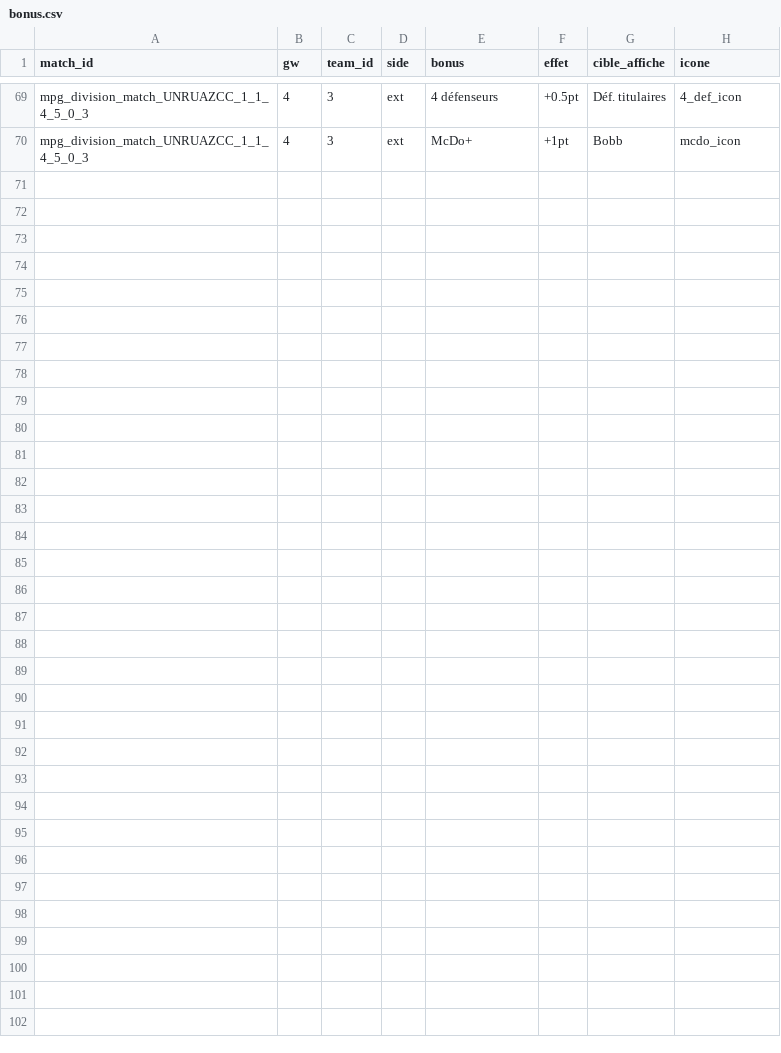
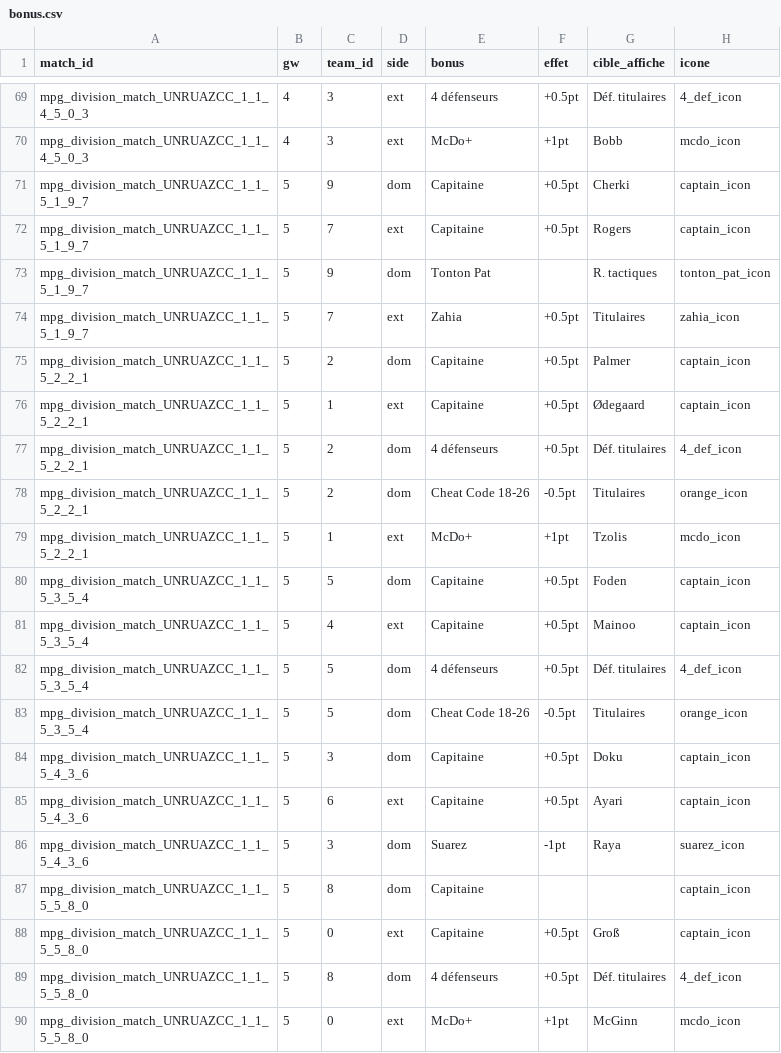
Before and after one commit to quentin-trlt/mpg_napoly_game_analyzer, a CSV file: data/bonus.csv, drawn as a sheet; only a part is shown, gaps mark what is left out; the diff names each change by its address in the sheet, - before the commit and + after, or states it on an @@ line.

```diff
--- a/data/bonus.csv
+++ b/data/bonus.csv
+row 71: mpg_division_match_UNRUAZCC_1_1_5_1_9_7 | 5 | 9 | dom | Capitaine | +0.5pt | Cherki | captain_icon
+row 72: mpg_division_match_UNRUAZCC_1_1_5_1_9_7 | 5 | 7 | ext | Capitaine | +0.5pt | Rogers | captain_icon
+row 73: mpg_division_match_UNRUAZCC_1_1_5_1_9_7 | 5 | 9 | dom | Tonton Pat |  | R. tactiques | tonton_pat_icon
+row 74: mpg_division_match_UNRUAZCC_1_1_5_1_9_7 | 5 | 7 | ext | Zahia | +0.5pt | Titulaires | zahia_icon
+row 75: mpg_division_match_UNRUAZCC_1_1_5_2_2_1 | 5 | 2 | dom | Capitaine | +0.5pt | Palmer | captain_icon
+row 76: mpg_division_match_UNRUAZCC_1_1_5_2_2_1 | 5 | 1 | ext | Capitaine | +0.5pt | Ødegaard | captain_icon
+row 77: mpg_division_match_UNRUAZCC_1_1_5_2_2_1 | 5 | 2 | dom | 4 défenseurs | +0.5pt | Déf. titulaires | 4_def_icon
+row 78: mpg_division_match_UNRUAZCC_1_1_5_2_2_1 | 5 | 2 | dom | Cheat Code 18-26 | -0.5pt | Titulaires | orange_icon
+row 79: mpg_division_match_UNRUAZCC_1_1_5_2_2_1 | 5 | 1 | ext | McDo+ | +1pt | Tzolis | mcdo_icon
+row 80: mpg_division_match_UNRUAZCC_1_1_5_3_5_4 | 5 | 5 | dom | Capitaine | +0.5pt | Foden | captain_icon
+row 81: mpg_division_match_UNRUAZCC_1_1_5_3_5_4 | 5 | 4 | ext | Capitaine | +0.5pt | Mainoo | captain_icon
+row 82: mpg_division_match_UNRUAZCC_1_1_5_3_5_4 | 5 | 5 | dom | 4 défenseurs | +0.5pt | Déf. titulaires | 4_def_icon
+row 83: mpg_division_match_UNRUAZCC_1_1_5_3_5_4 | 5 | 5 | dom | Cheat Code 18-26 | -0.5pt | Titulaires | orange_icon
+row 84: mpg_division_match_UNRUAZCC_1_1_5_4_3_6 | 5 | 3 | dom | Capitaine | +0.5pt | Doku | captain_icon
+row 85: mpg_division_match_UNRUAZCC_1_1_5_4_3_6 | 5 | 6 | ext | Capitaine | +0.5pt | Ayari | captain_icon
+row 86: mpg_division_match_UNRUAZCC_1_1_5_4_3_6 | 5 | 3 | dom | Suarez | -1pt | Raya | suarez_icon
+row 87: mpg_division_match_UNRUAZCC_1_1_5_5_8_0 | 5 | 8 | dom | Capitaine |  |  | captain_icon
+row 88: mpg_division_match_UNRUAZCC_1_1_5_5_8_0 | 5 | 0 | ext | Capitaine | +0.5pt | Groß | captain_icon
+row 89: mpg_division_match_UNRUAZCC_1_1_5_5_8_0 | 5 | 8 | dom | 4 défenseurs | +0.5pt | Déf. titulaires | 4_def_icon
+row 90: mpg_division_match_UNRUAZCC_1_1_5_5_8_0 | 5 | 0 | ext | McDo+ | +1pt | McGinn | mcdo_icon
```
Also changed, not shown: data/best_players.csv, data/goals.csv, 19 other files.
